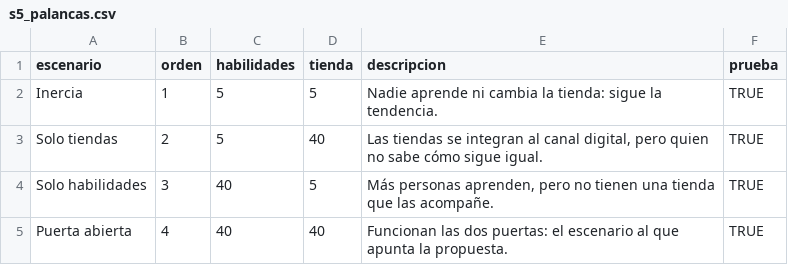
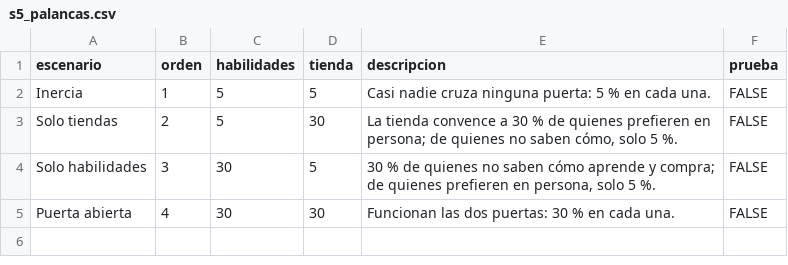
Before and after one commit to rebeloppar/dataton-inegi-2026, a CSV file: dashboard/datos/s5_palancas.csv, drawn as a sheet.

```diff
--- a/dashboard/datos/s5_palancas.csv
+++ b/dashboard/datos/s5_palancas.csv
@@ -1,5 +1,5 @@
 "escenario","orden","habilidades","tienda","descripcion","prueba"
-"Inercia",1,5,5,"Nadie aprende ni cambia la tienda: sigue la tendencia.",TRUE
-"Solo tiendas",2,5,40,"Las tiendas se integran al canal digital, pero quien no sabe cómo sigue igual.",TRUE
-"Solo habilidades",3,40,5,"Más personas aprenden, pero no tienen una tienda que las acompañe.",TRUE
-"Puerta abierta",4,40,40,"Funcionan las dos puertas: el escenario al que apunta la propuesta.",TRUE
+"Inercia",1,5,5,"Casi nadie cruza ninguna puerta: 5 % en cada una.",FALSE
+"Solo tiendas",2,5,30,"La tienda convence a 30 % de quienes prefieren en persona; de quienes no saben cómo, solo 5 %.",FALSE
+"Solo habilidades",3,30,5,"30 % de quienes no saben cómo aprende y compra; de quienes prefieren en persona, solo 5 %.",FALSE
+"Puerta abierta",4,30,30,"Funcionan las dos puertas: 30 % en cada una.",FALSE
```
Also changed, not shown: dashboard/datos/como_se_calculo.csv, dashboard/datos/s5_simulador.csv, 5 other files.
